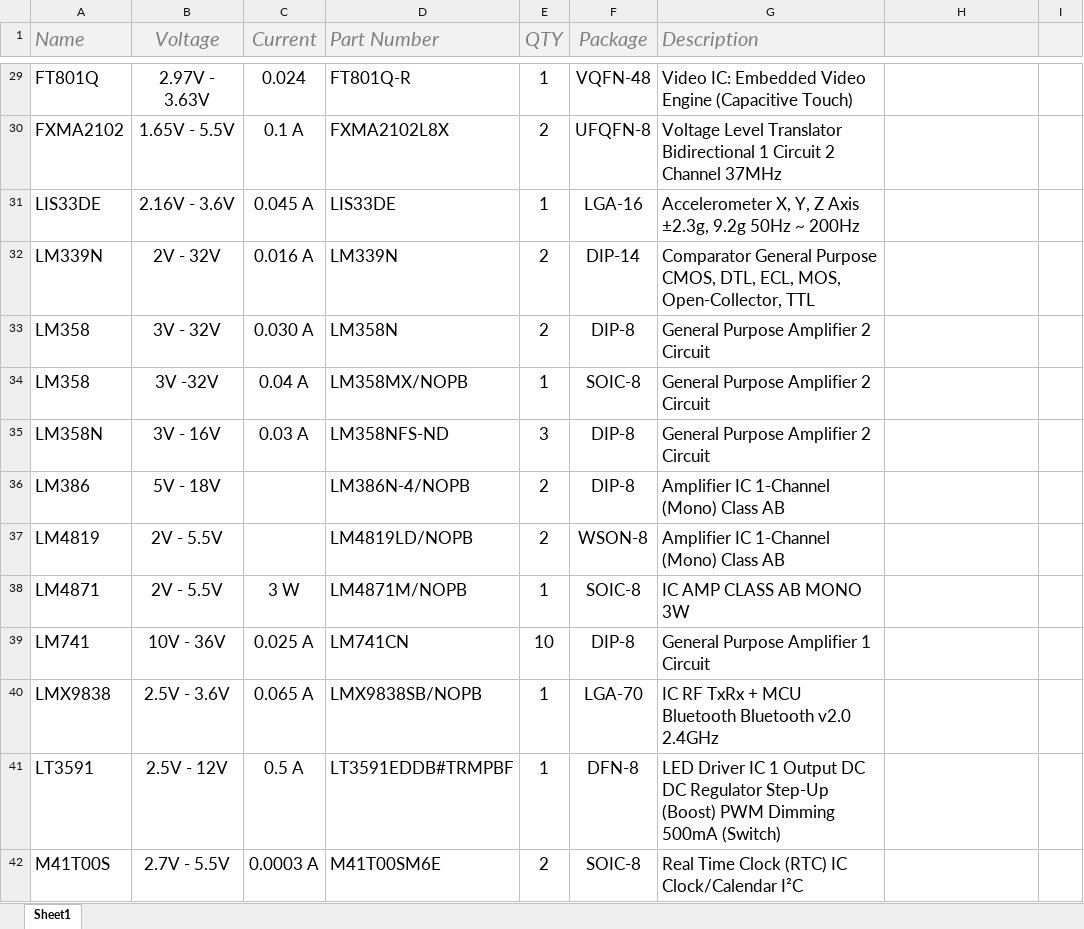
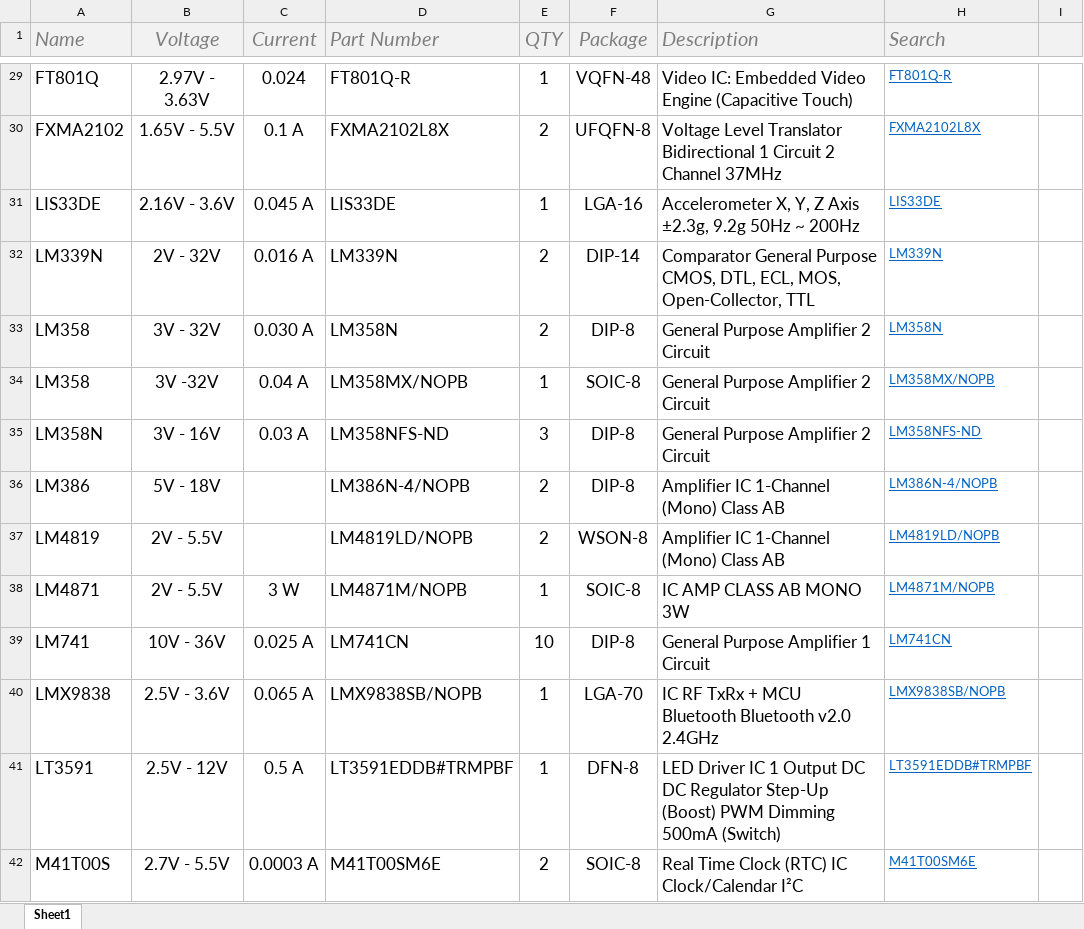
Before and after one commit to AtomSoftTech/AtomParts, an Excel workbook: IC.xlsx, sheet Sheet1, drawn as a sheet; only a part is shown, gaps mark what is left out; values as stored, in another font and other column widths than the file's, no borders; table styles not drawn; the diff covers the shown part only; the diff names each change by its address in the sheet, - before the commit and + after, or states it on an @@ line.

```diff
--- a/IC.xlsx (sheet Sheet1)
+++ b/IC.xlsx (sheet Sheet1)
-H1: (empty)
+H1: Search
-H29 (Search): (empty)
+H29 (Search): FT801Q-R
-H30 (Search): (empty)
+H30 (Search): FXMA2102L8X
-H31 (Search): (empty)
+H31 (Search): LIS33DE
-H32 (Search): (empty)
+H32 (Search): LM339N
-H33 (Search): (empty)
+H33 (Search): LM358N
-H34 (Search): (empty)
+H34 (Search): LM358MX/NOPB
-H35 (Search): (empty)
+H35 (Search): LM358NFS-ND
-H36 (Search): (empty)
+H36 (Search): LM386N-4/NOPB
-H37 (Search): (empty)
+H37 (Search): LM4819LD/NOPB
-H38 (Search): (empty)
+H38 (Search): LM4871M/NOPB
-H39 (Search): (empty)
+H39 (Search): LM741CN
-H40 (Search): (empty)
+H40 (Search): LMX9838SB/NOPB
-H41 (Search): (empty)
+H41 (Search): LT3591EDDB#TRMPBF
-H42 (Search): (empty)
+H42 (Search): M41T00SM6E
```
Also changed, not shown: 146 edited cells elsewhere in this sheet.
